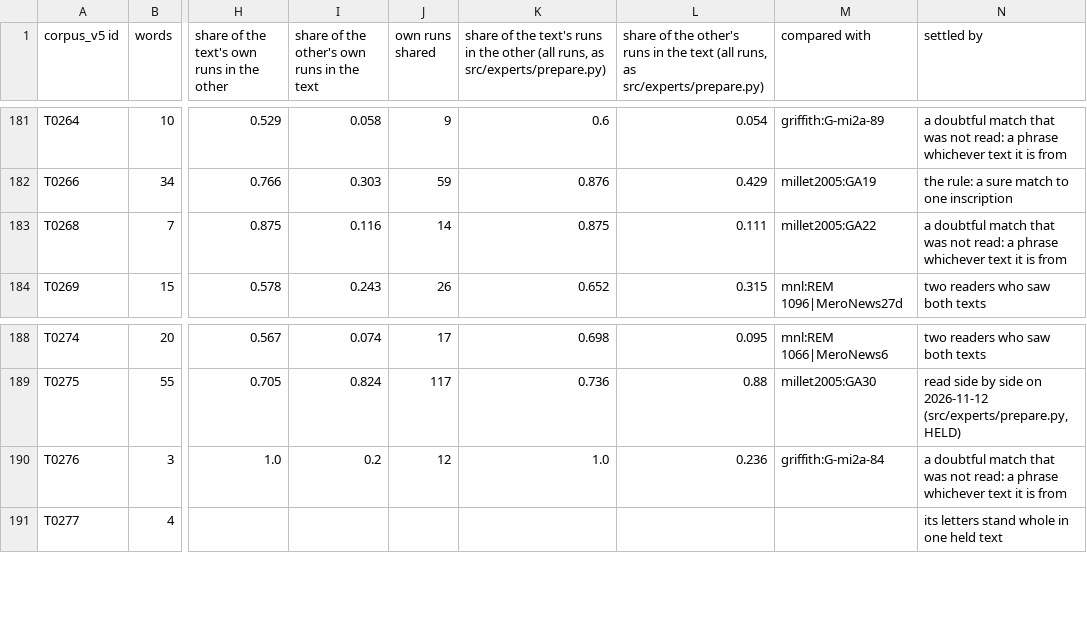
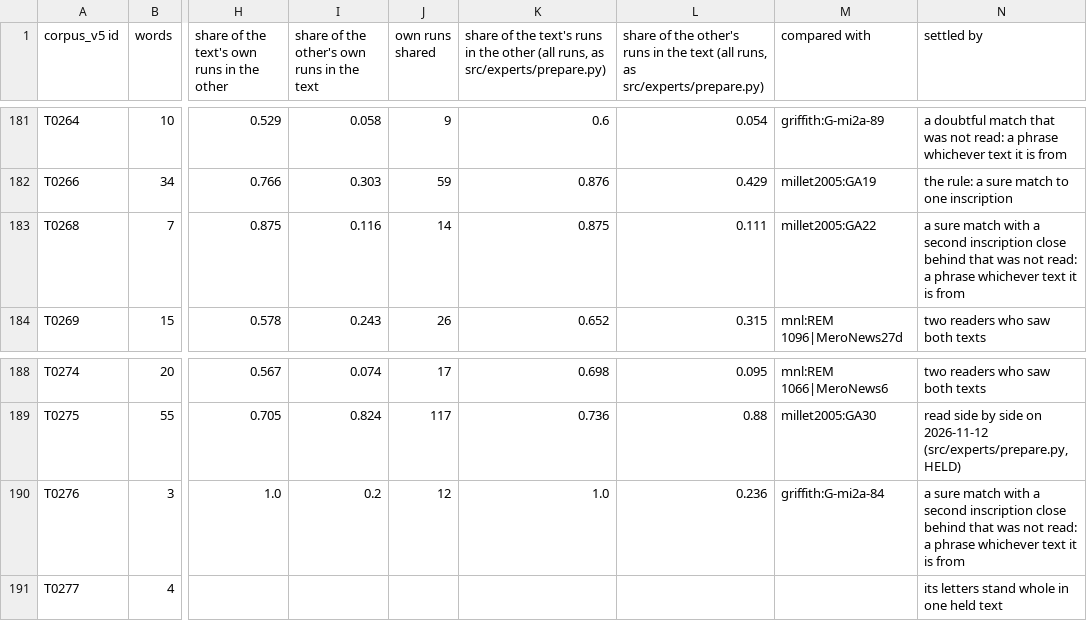
Before and after one commit to MikeKovetsky/meroitic, a TSV file: data/inscriptions_map.tsv, drawn as a sheet; only a part is shown, gaps mark what is left out; the diff names each change by its address in the sheet, - before the commit and + after, or states it on an @@ line.

```diff
--- a/data/inscriptions_map.tsv
+++ b/data/inscriptions_map.tsv
-N183 (settled by): a doubtful match that was…
+N183 (settled by): a sure match with a second inscription close behind that was…
-N190 (settled by): a doubtful match that was…
+N190 (settled by): a sure match with a second inscription close behind that was…
```
Also changed, not shown: 5 other files.
